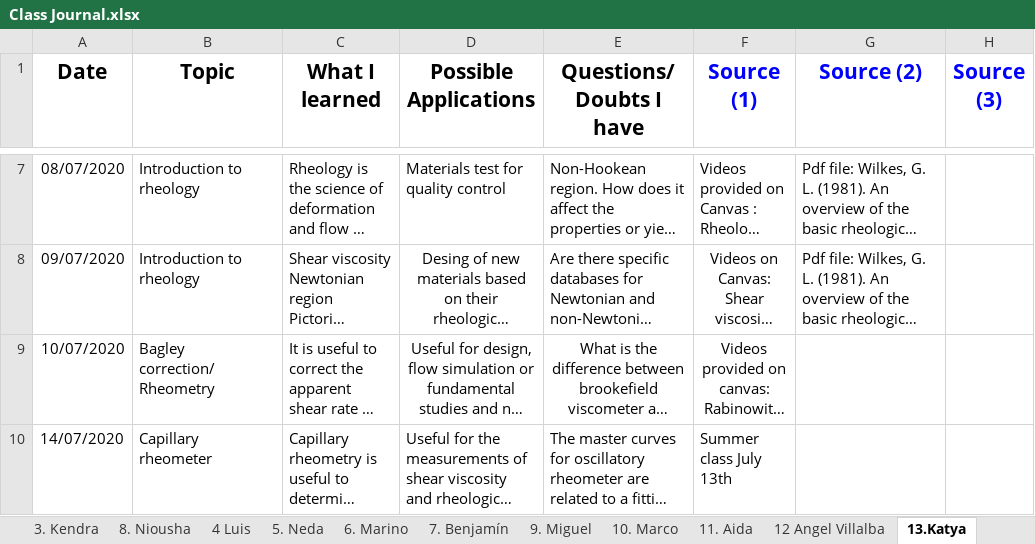
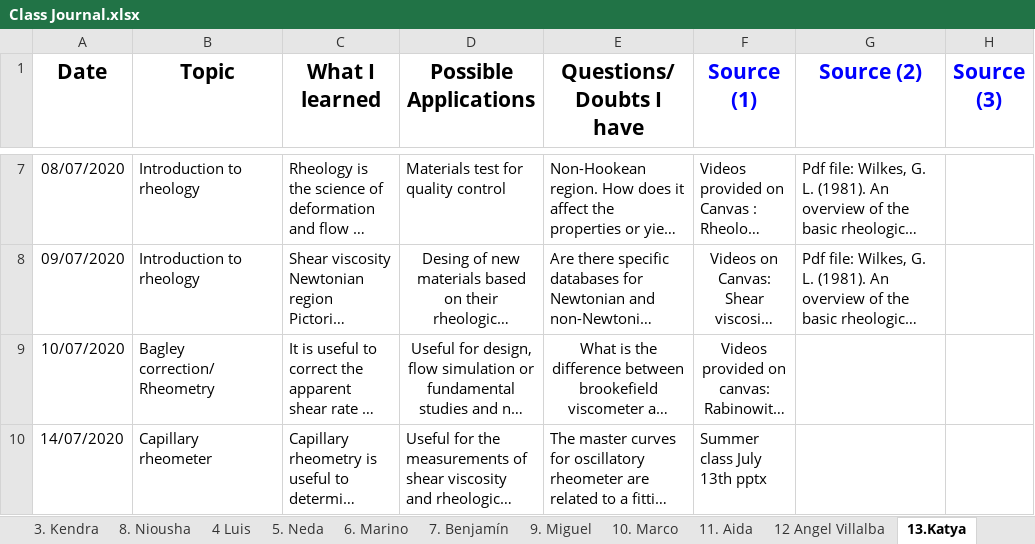
Before and after one commit to KiraSensei13/MNT_ITESM_courses, an Excel workbook: 3a.1.PlasticsAndCompositesEngineering/Class Journal.xlsx, sheet 13.Katya, drawn as a sheet; only a part is shown, gaps mark what is left out; long unchanged cells end in …; values as stored, in another font and other column widths than the file's, no borders; charts and pictures not drawn; the diff covers the shown part only; the diff names each change by its address in the sheet, - before the commit and + after, or states it on an @@ line.

```diff
--- a/3a.1.PlasticsAndCompositesEngineering/Class Journal.xlsx (sheet 13.Katya)
+++ b/3a.1.PlasticsAndCompositesEngineering/Class Journal.xlsx (sheet 13.Katya)
-F10 (Source (1)): Summer class July 13th
+F10 (Source (1)): Summer class July 13th pptx
```
Also changed, not shown: 1 added row elsewhere in this sheet, sheet 5. Neda, sheet July 14 Introduction to Rheolog, sheet 20 Bryan, sheet 3. Kendra, sheet 16 Diego, sheet 18 Jesús Alberto, 4 more sheets, other sheet tabs, charts or pictures, 14 other files.
